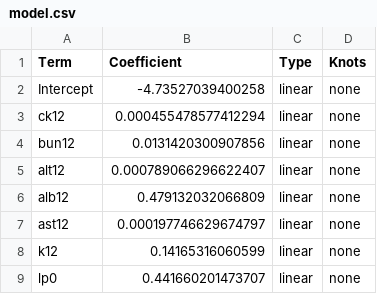
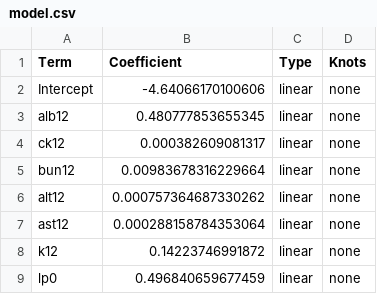
Before and after one commit to colabobio/ebola-iterative-poc-biomarkers, a CSV file: models/model-days12/model.csv, drawn as a sheet.

```diff
--- a/models/model-days12/model.csv
+++ b/models/model-days12/model.csv
@@ -1,9 +1,9 @@
 "Term","Coefficient","Type","Knots"
-"Intercept",-4.73527039400258,"linear","none"
-"ck12",0.000455478577412294,"linear","none"
-"bun12",0.0131420300907856,"linear","none"
-"alt12",0.000789066296622407,"linear","none"
-"alb12",0.479132032066809,"linear","none"
-"ast12",0.000197746629674797,"linear","none"
-"k12",0.14165316060599,"linear","none"
-"lp0",0.441660201473707,"linear","none"
+"Intercept",-4.64066170100606,"linear","none"
+"alb12",0.480777853655345,"linear","none"
+"ck12",0.000382609081317,"linear","none"
+"bun12",0.00983678316229664,"linear","none"
+"alt12",0.000757364687330262,"linear","none"
+"ast12",0.000288158784353064,"linear","none"
+"k12",0.14223746991872,"linear","none"
+"lp0",0.496840659677459,"linear","none"
```
Also changed, not shown: models/model-days34/model.csv, models/model-days56/model.csv, 37 other files.
